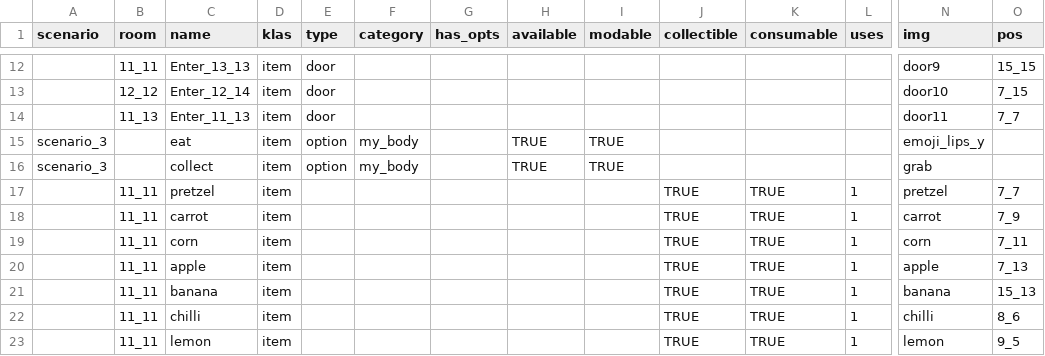
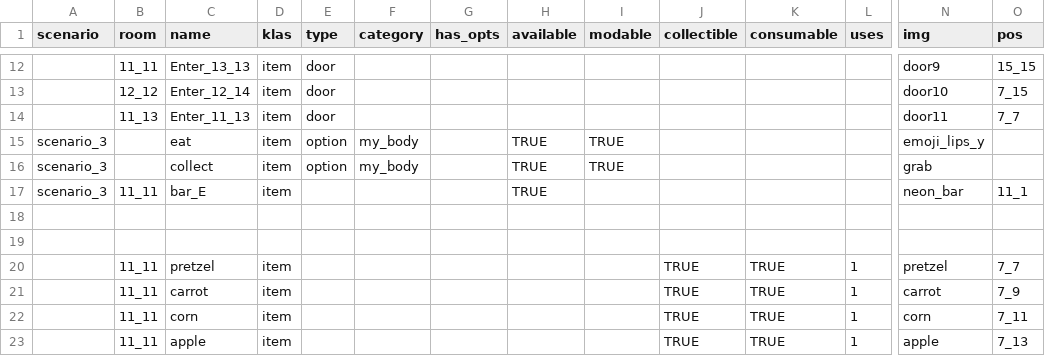
Before and after one commit to dimch0/circles, a CSV file: data/scenario_3.csv, drawn as a sheet; only a part is shown, gaps mark what is left out; the shorter side is filled out with more unchanged rows; rows hold the shown columns only; the diff names each change by its address in the sheet, - before the commit and + after, or states it on an @@ line.

Commit message:
neon bar

```diff
--- a/data/scenario_3.csv
+++ b/data/scenario_3.csv
+row 17: scenario_3 | 11_11 | bar_E | item |  |  |  | TRUE |  |  |  |  | neon_bar | 11_1
+row 18: (empty)
+row 19: (empty)
```
Also changed, not shown: 17 other files.
